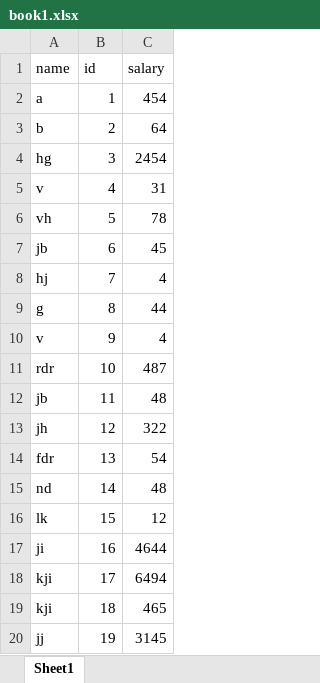
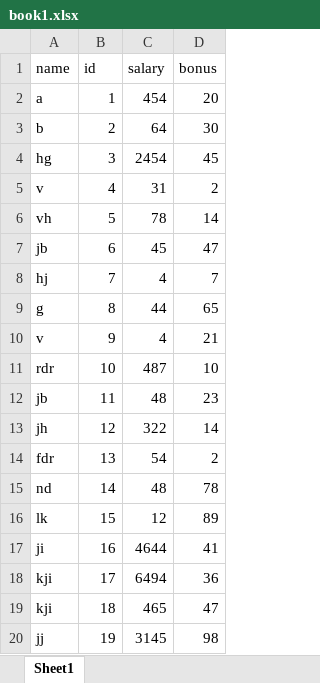
Before and after one commit to Anmolsharma1228/Pipeline-generator, an Excel workbook: uploads/book1.xlsx, sheet Sheet1, drawn as a sheet; values as stored, in another font and other column widths than the file's, no borders; the diff names each change by its address in the sheet, - before the commit and + after, or states it on an @@ line.

```diff
--- a/uploads/book1.xlsx (sheet Sheet1)
+++ b/uploads/book1.xlsx (sheet Sheet1)
+column D (bonus), rows 2-20: 20 | 30 | 45 | 2 | 14 | 47 | 7 | 65 | 21 | 10 | 23 | 14 | 2 | 78 | 89 | 41 | 36 | 47 | 98
```
Also changed, not shown: 17 other files.
